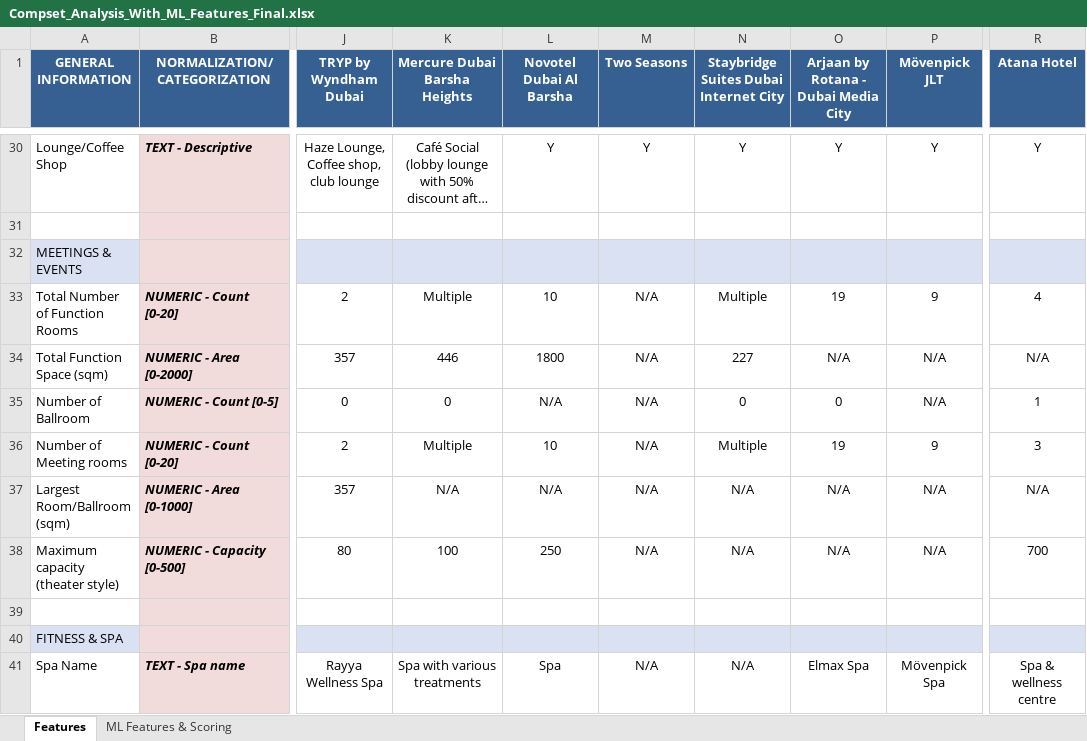
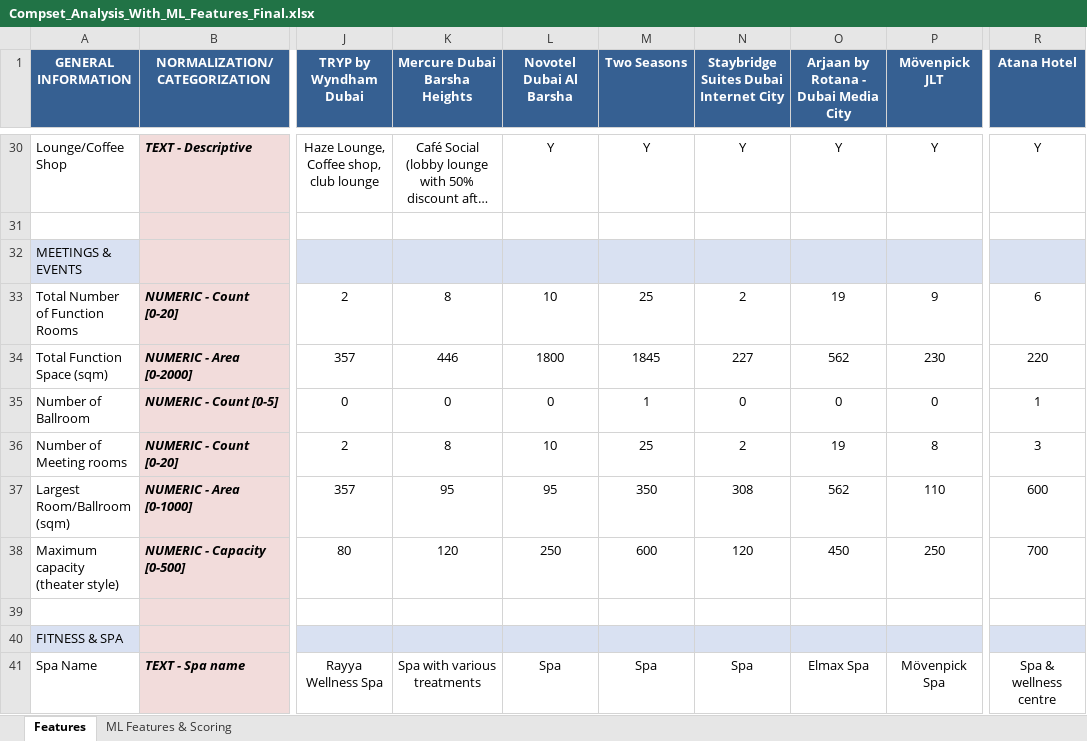
Before and after one commit to georgeokwiri254/Compset-Project-, an Excel workbook: Compset_Analysis_With_ML_Features_Final.xlsx, sheet Features, drawn as a sheet; only a part is shown, gaps mark what is left out; long unchanged cells end in …; values as stored, in another font and other column widths than the file's, no borders; the diff covers the shown part only; the diff names each change by its address in the sheet, - before the commit and + after, or states it on an @@ line.

```diff
--- a/Compset_Analysis_With_ML_Features_Final.xlsx (sheet Features)
+++ b/Compset_Analysis_With_ML_Features_Final.xlsx (sheet Features)
-K33 (Mercure Dubai Barsha Heights): Multiple
+K33 (Mercure Dubai Barsha Heights): 8
-M33 (Two Seasons): N/A
+M33 (Two Seasons): 25
-N33: Multiple
+N33: 2
-R33 (Atana Hotel): 4
+R33 (Atana Hotel): 6
-M34 (Two Seasons): N/A
+M34 (Two Seasons): 1845
-O34: N/A
+O34: 562
-P34 (Mövenpick JLT): N/A
+P34 (Mövenpick JLT): 230
-R34 (Atana Hotel): N/A
+R34 (Atana Hotel): 220
-L35 (Novotel Dubai Al Barsha): N/A
+L35 (Novotel Dubai Al Barsha): 0
-M35 (Two Seasons): N/A
+M35 (Two Seasons): 1
-P35 (Mövenpick JLT): N/A
+P35 (Mövenpick JLT): 0
-K36 (Mercure Dubai Barsha Heights): Multiple
+K36 (Mercure Dubai Barsha Heights): 8
-M36 (Two Seasons): N/A
+M36 (Two Seasons): 25
-N36: Multiple
+N36: 2
-P36 (Mövenpick JLT): 9
+P36 (Mövenpick JLT): 8
-K37 (Mercure Dubai Barsha Heights): N/A
+K37 (Mercure Dubai Barsha Heights): 95
-L37 (Novotel Dubai Al Barsha): N/A
+L37 (Novotel Dubai Al Barsha): 95
-M37 (Two Seasons): N/A
+M37 (Two Seasons): 350
-N37: N/A
+N37: 308
-O37: N/A
+O37: 562
-P37 (Mövenpick JLT): N/A
+P37 (Mövenpick JLT): 110
-R37 (Atana Hotel): N/A
+R37 (Atana Hotel): 600
-K38 (Mercure Dubai Barsha Heights): 100
+K38 (Mercure Dubai Barsha Heights): 120
-M38 (Two Seasons): N/A
+M38 (Two Seasons): 600
-N38: N/A
+N38: 120
-O38: N/A
+O38: 450
-P38 (Mövenpick JLT): N/A
+P38 (Mövenpick JLT): 250
-M41 (Two Seasons): N/A
+M41 (Two Seasons): Spa
-N41: N/A
+N41: Spa
```
Also changed, not shown: 16 added rows, 1 removed row and 5 edited cells elsewhere in this sheet, 1 other file.
